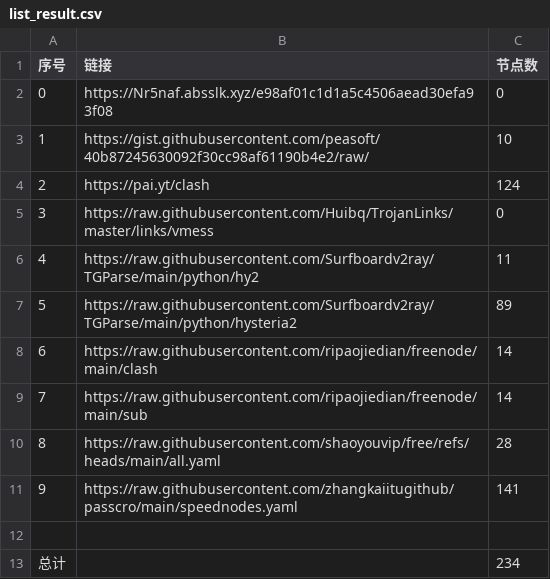
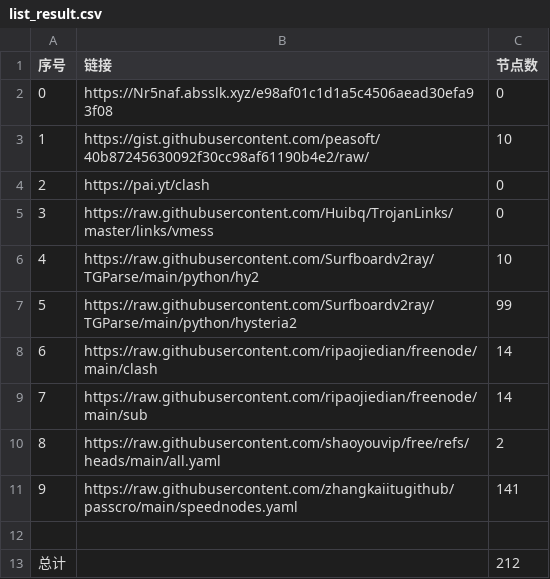
Before and after one commit to xujunc1234/AutoMergePublicNodes, a CSV file: list_result.csv, drawn as a sheet.

```diff
--- a/list_result.csv
+++ b/list_result.csv
@@ -3,11 +3,11 @@
 1,https://gist.githubusercontent.com/peasoft/40b87245630092f30cc98af61190b4e2/raw/,10
-2,https://pai.yt/clash,124
+2,https://pai.yt/clash,0
 3,https://raw.githubusercontent.com/Huibq/TrojanLinks/master/links/vmess,0
-4,https://raw.githubusercontent.com/Surfboardv2ray/TGParse/main/python/hy2,11
-5,https://raw.githubusercontent.com/Surfboardv2ray/TGParse/main/python/hysteria2,89
+4,https://raw.githubusercontent.com/Surfboardv2ray/TGParse/main/python/hy2,10
+5,https://raw.githubusercontent.com/Surfboardv2ray/TGParse/main/python/hysteria2,99
 6,https://raw.githubusercontent.com/ripaojiedian/freenode/main/clash,14
 7,https://raw.githubusercontent.com/ripaojiedian/freenode/main/sub,14
-8,https://raw.githubusercontent.com/shaoyouvip/free/refs/heads/main/all.yaml,28
+8,https://raw.githubusercontent.com/shaoyouvip/free/refs/heads/main/all.yaml,2
 9,https://raw.githubusercontent.com/zhangkaiitugithub/passcro/main/speednodes.yaml,141
 
-总计,,234
+总计,,212
```
Also changed, not shown: 18 other files.
